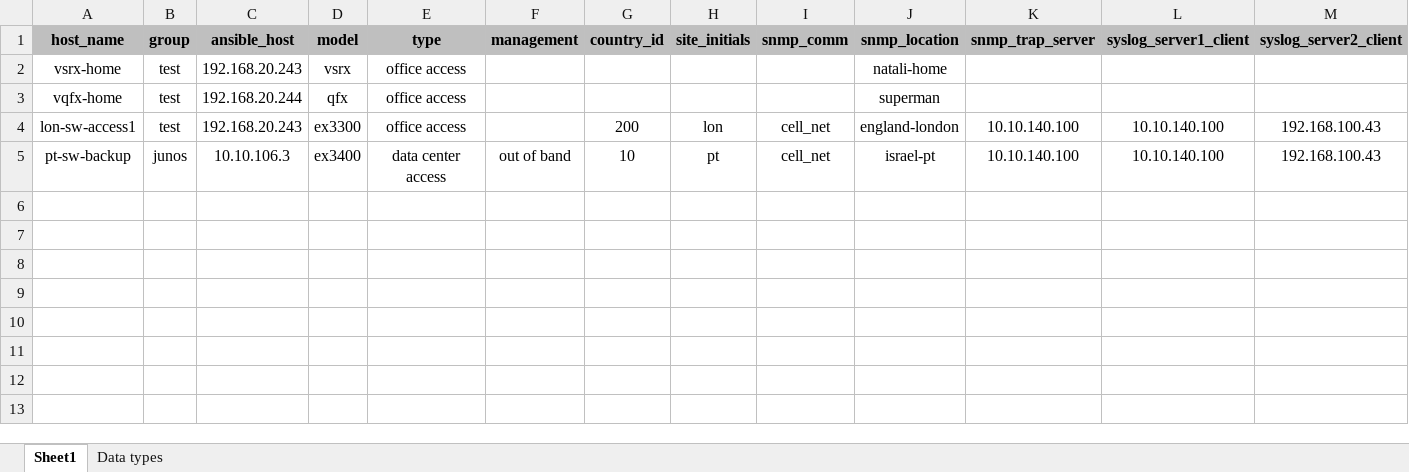
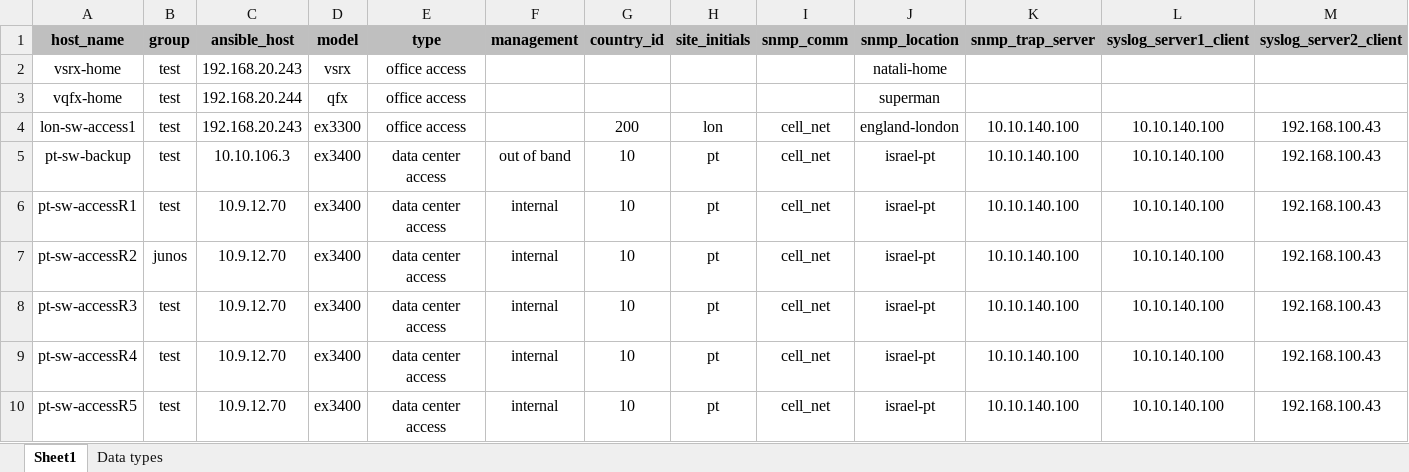
Before and after one commit to asherbersh/device_template_confi, an Excel workbook: network_devices.xlsx, sheet Sheet1, drawn as a sheet; only a part is shown; values as stored, in another font and other column widths than the file's, no borders; rows hold the shown columns only; the diff names each change by its address in the sheet, - before the commit and + after, or states it on an @@ line.

Commit message:
add the vault to the configuration and  changed junos config to override

```diff
--- a/network_devices.xlsx (sheet Sheet1)
+++ b/network_devices.xlsx (sheet Sheet1)
-B5 (group): junos
+B5 (group): test
+row 6: pt-sw-accessR1 | test | 10.9.12.70 | ex3400 | data center access | internal | 10 | pt | cell_net | israel-pt | 10.10.140.100 | 10.10.140.100 | 192.168.100.43
+row 7: pt-sw-accessR2 | junos | 10.9.12.70 | ex3400 | data center access | internal | 10 | pt | cell_net | israel-pt | 10.10.140.100 | 10.10.140.100 | 192.168.100.43
+row 8: pt-sw-accessR3 | test | 10.9.12.70 | ex3400 | data center access | internal | 10 | pt | cell_net | israel-pt | 10.10.140.100 | 10.10.140.100 | 192.168.100.43
+row 9: pt-sw-accessR4 | test | 10.9.12.70 | ex3400 | data center access | internal | 10 | pt | cell_net | israel-pt | 10.10.140.100 | 10.10.140.100 | 192.168.100.43
+row 10: pt-sw-accessR5 | test | 10.9.12.70 | ex3400 | data center access | internal | 10 | pt | cell_net | israel-pt | 10.10.140.100 | 10.10.140.100 | 192.168.100.43
```
Also changed, not shown: 3 other files.
